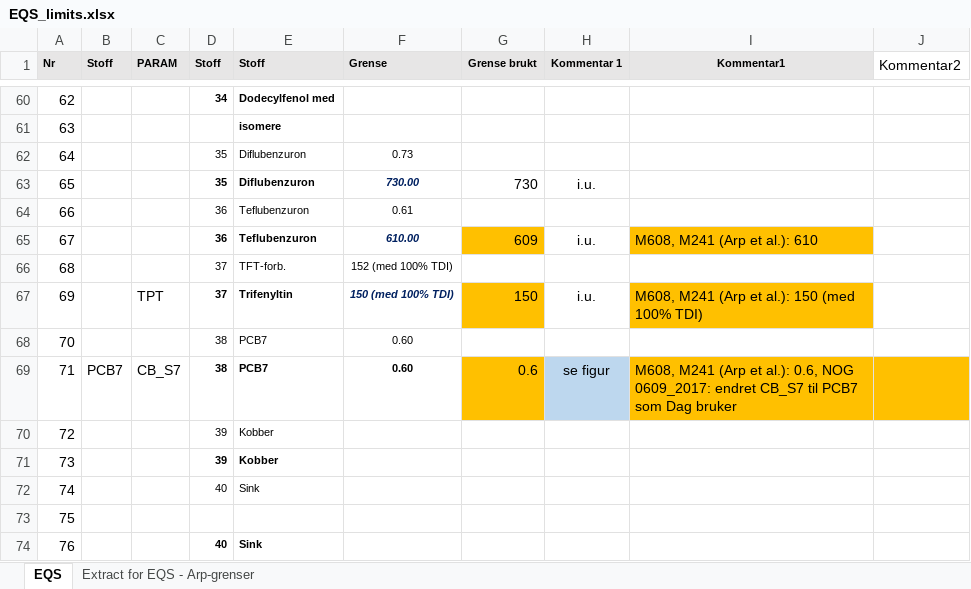
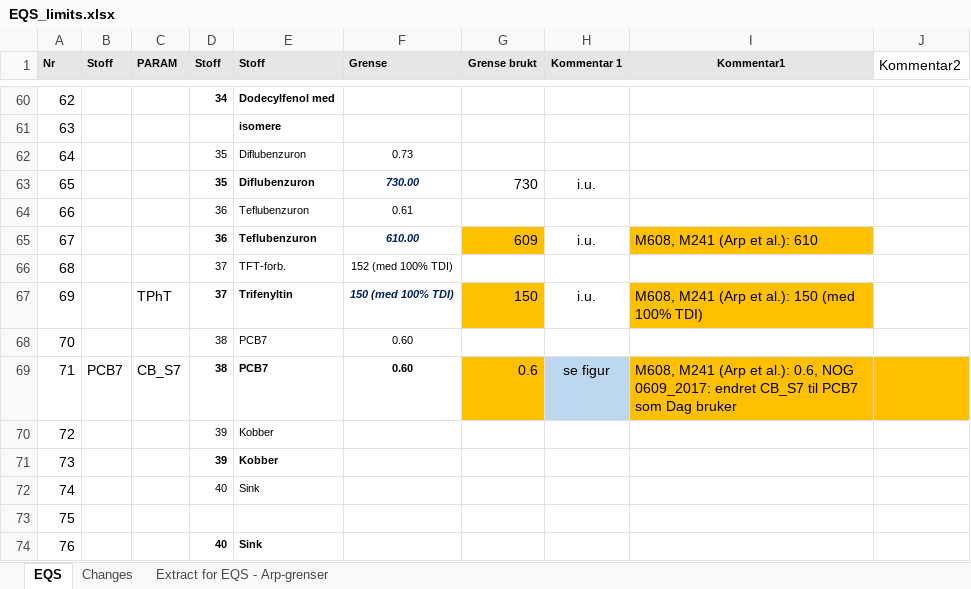
Before and after one commit to DagHjermann/Milkys2, an Excel workbook: Input_data/EQS_limits.xlsx, sheet EQS, drawn as a sheet; only a part is shown, gaps mark what is left out; values as stored, in another font and other column widths than the file's, no borders; the diff names each change by its address in the sheet, - before the commit and + after, or states it on an @@ line.

```diff
--- a/Input_data/EQS_limits.xlsx (sheet EQS)
+++ b/Input_data/EQS_limits.xlsx (sheet EQS)
+sheet tab: Changes
-C67 (PARAM): TPT
+C67 (PARAM): TPhT
```
Also changed, not shown: Input_data/Proref_report_2017.xlsx, 2 other files.
